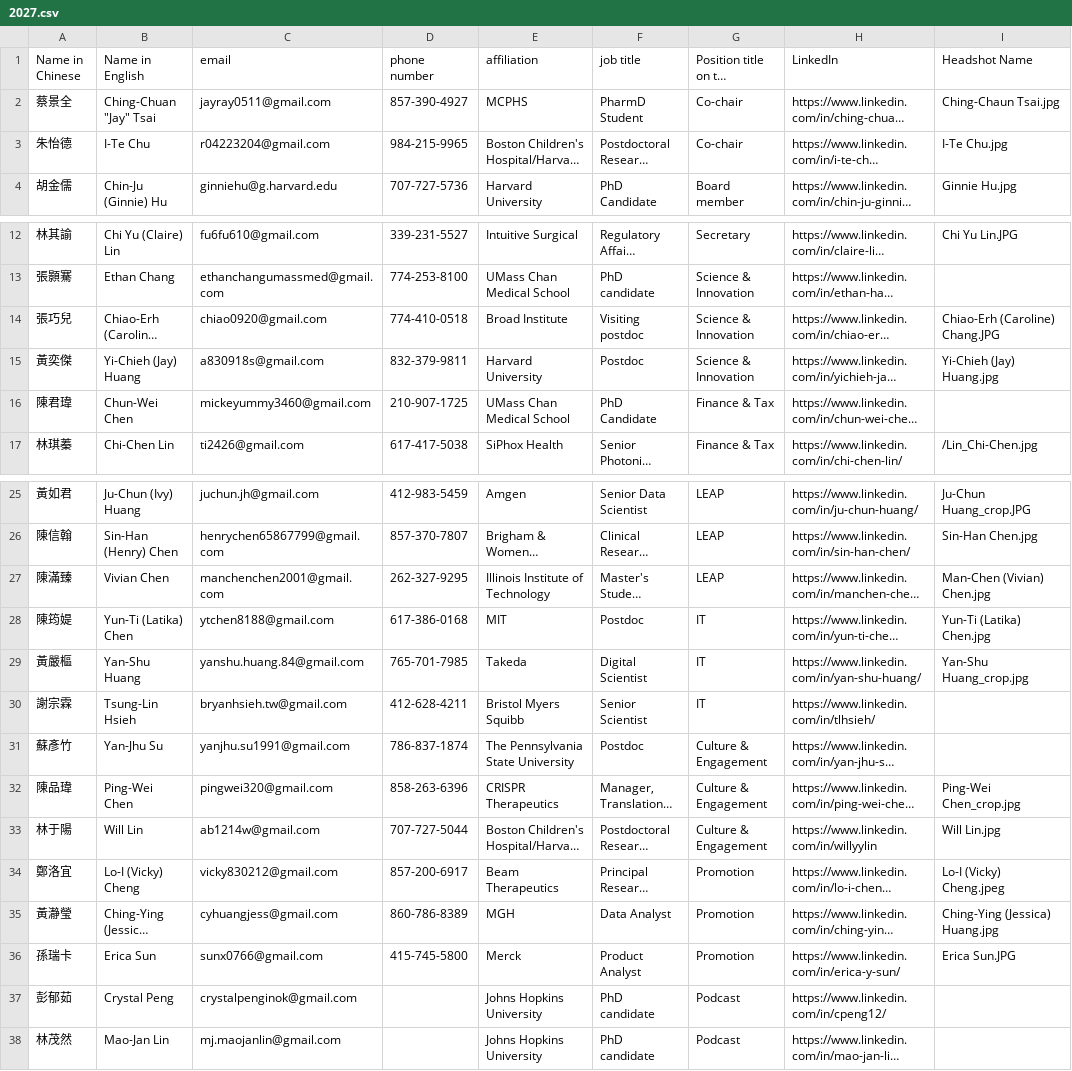
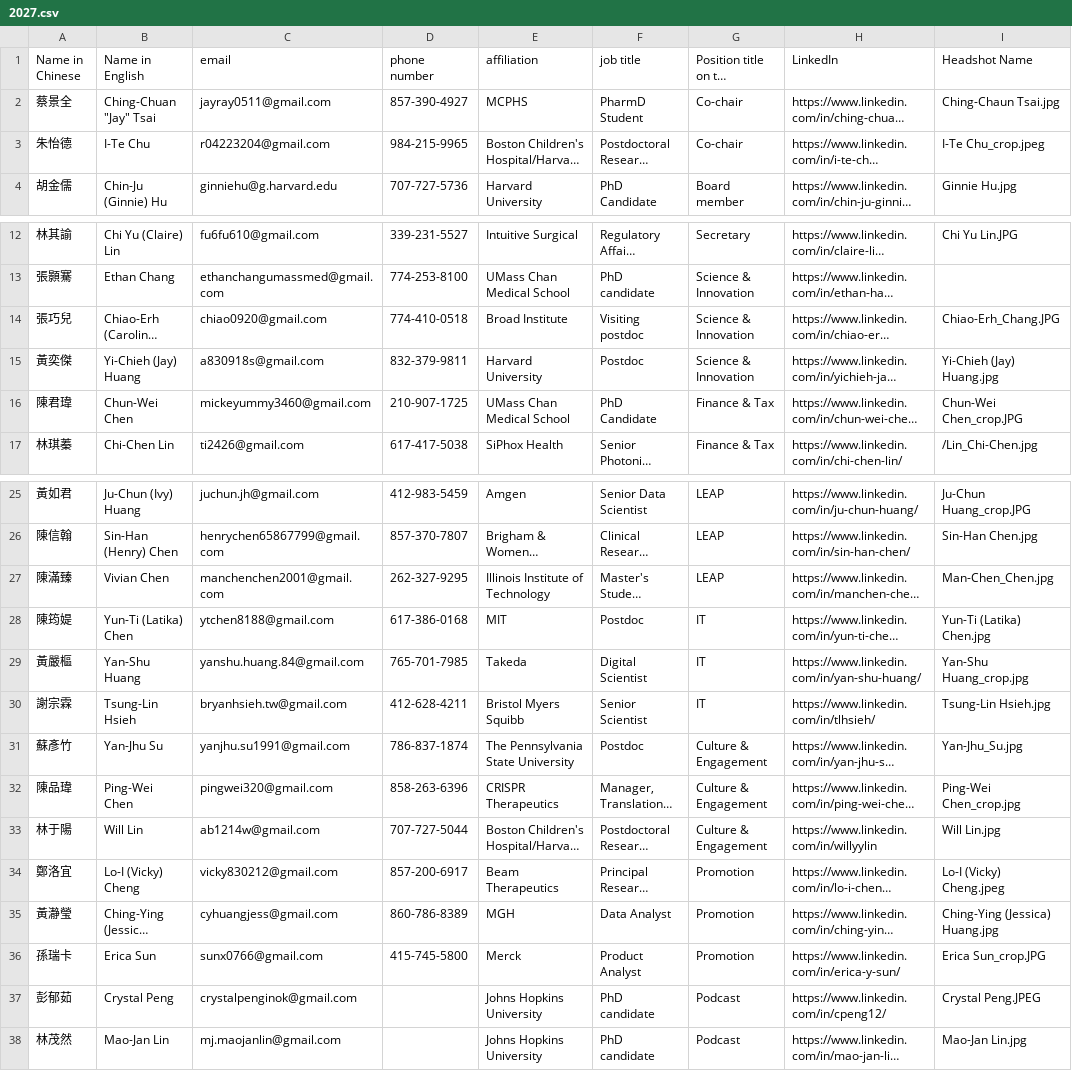
Before and after one commit to btbatw/www.btbatw.org, a CSV file: _data/committee/2027.csv, drawn as a sheet; only a part is shown, gaps mark what is left out; long unchanged cells end in …; the diff names each change by its address in the sheet, - before the commit and + after, or states it on an @@ line.

Commit message:
Update committee member information in 2027.csv
Updated committee member details for 2027.

```diff
--- a/_data/committee/2027.csv
+++ b/_data/committee/2027.csv
-I3 (Headshot Name): I-Te Chu.jpg
+I3 (Headshot Name): I-Te Chu_crop.jpeg
-I14 (Headshot Name): Chiao-Erh (Caroline) Chang.JPG
+I14 (Headshot Name): Chiao-Erh_Chang.JPG
-I16 (Headshot Name): (empty)
+I16 (Headshot Name): Chun-Wei Chen_crop.JPG
-I27 (Headshot Name): Man-Chen (Vivian) Chen.jpg
+I27 (Headshot Name): Man-Chen_Chen.jpg
-I30 (Headshot Name): (empty)
+I30 (Headshot Name): Tsung-Lin Hsieh.jpg
-I31 (Headshot Name): (empty)
+I31 (Headshot Name): Yan-Jhu_Su.jpg
-I36 (Headshot Name): Erica Sun.JPG
+I36 (Headshot Name): Erica Sun_crop.JPG
-I37 (Headshot Name): (empty)
+I37 (Headshot Name): Crystal Peng.JPEG
-I38 (Headshot Name): (empty)
+I38 (Headshot Name): Mao-Jan Lin.jpg
```
